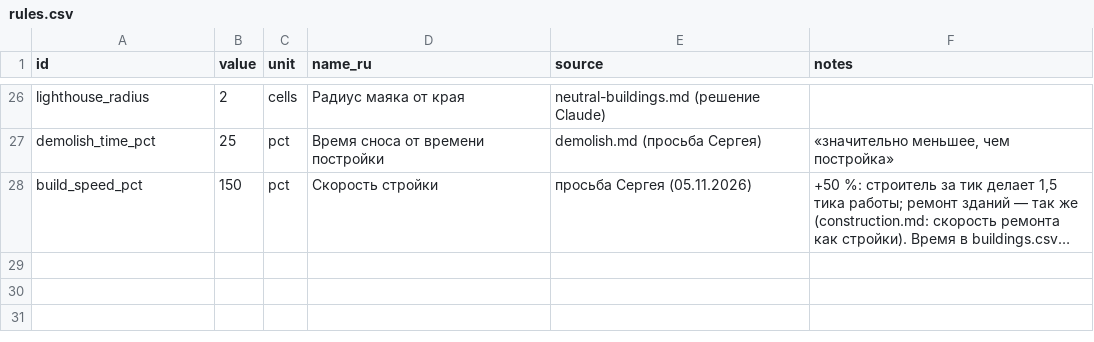
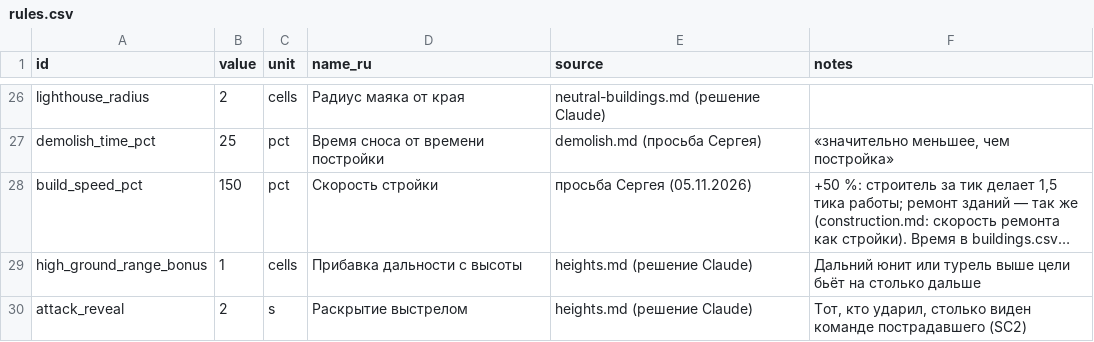
Before and after one commit to sergeykorolyov6/coop-rts, a CSV file: Docs/Design/rules.csv, drawn as a sheet; only a part is shown, gaps mark what is left out; long unchanged cells end in …; the diff names each change by its address in the sheet, - before the commit and + after, or states it on an @@ line.

```diff
--- a/Docs/Design/rules.csv
+++ b/Docs/Design/rules.csv
+row 29: high_ground_range_bonus | 1 | cells | Прибавка дальности с высоты | heights.md (решение Claude) | Дальний юнит или турель выше цели бьёт на столько дальше
+row 30: attack_reveal | 2 | s | Раскрытие выстрелом | heights.md (решение Claude) | Тот, кто ударил, столько виден команде пострадавшего (SC2)
```
Also changed, not shown: Docs/Design/missions.csv, Docs/Design/units.csv, 56 other files.
